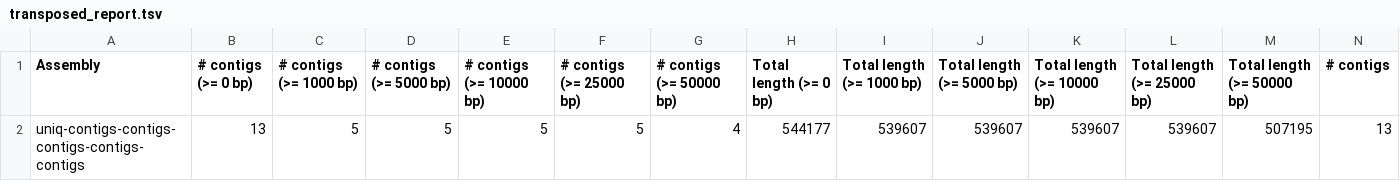
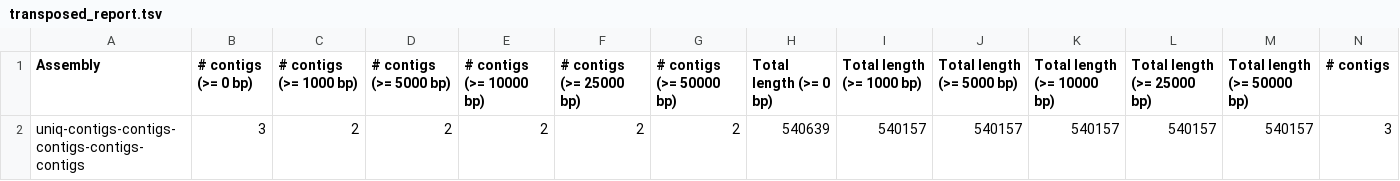
Before and after one commit to chungongyu/website, a TSV file: quast/diploid_config_simlord/config0/siga/transposed_report.tsv, drawn as a sheet; only a part is shown; removed rows and columns are numbered as before the commit, all else as after; rows hold the shown columns only; the diff names each change by its address in the sheet, - before the commit and + after, or states it on an @@ line.

```diff
--- a/quast/diploid_config_simlord/config0/siga/transposed_report.tsv
+++ b/quast/diploid_config_simlord/config0/siga/transposed_report.tsv
-row 2: uniq-contigs-contigs-contigs-contigs-contigs | 13 | 5 | 5 | 5 | 5 | 4 | 544177 | 539607 | 539607 | 539607 | 539607 | 507195 | 13
+row 2: uniq-contigs-contigs-contigs-contigs-contigs | 3 | 2 | 2 | 2 | 2 | 2 | 540639 | 540157 | 540157 | 540157 | 540157 | 540157 | 3
```
Also changed, not shown: quast/diploid_config_simlord/config0/siga/contigs_reports/misassemblies_report.tsv, quast/diploid_config_simlord/config0/siga/contigs_reports/transposed_report_misassemblies.tsv, 40 other files.
